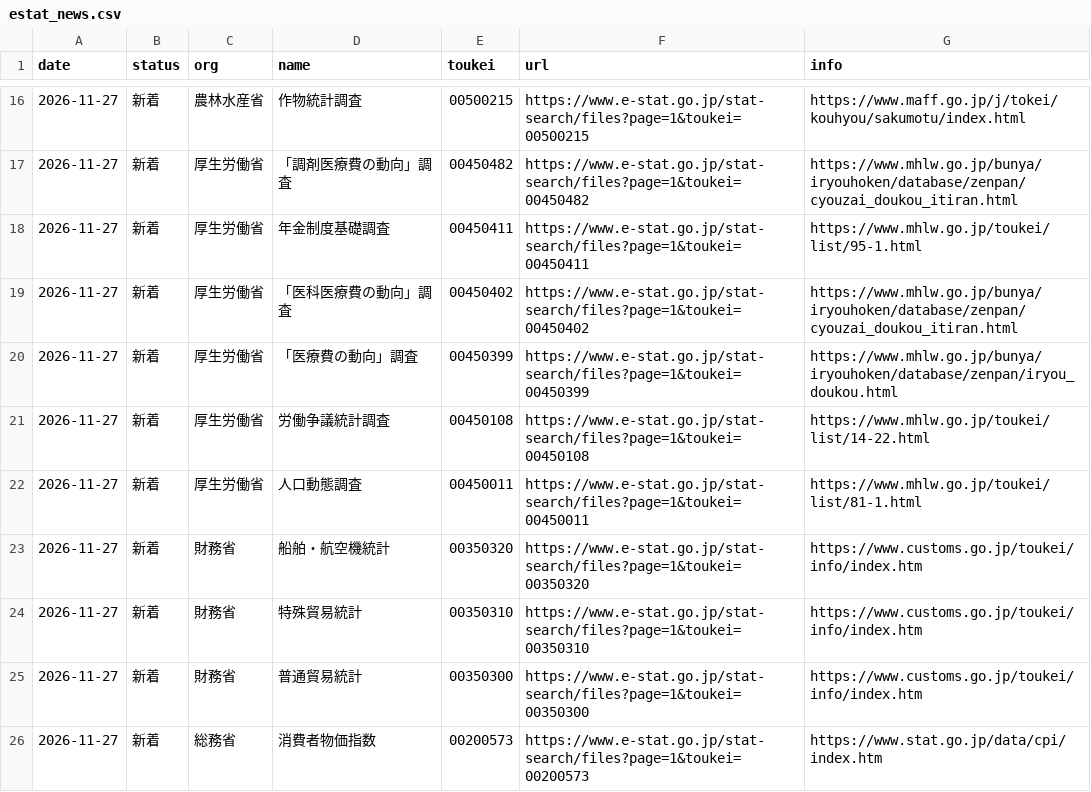
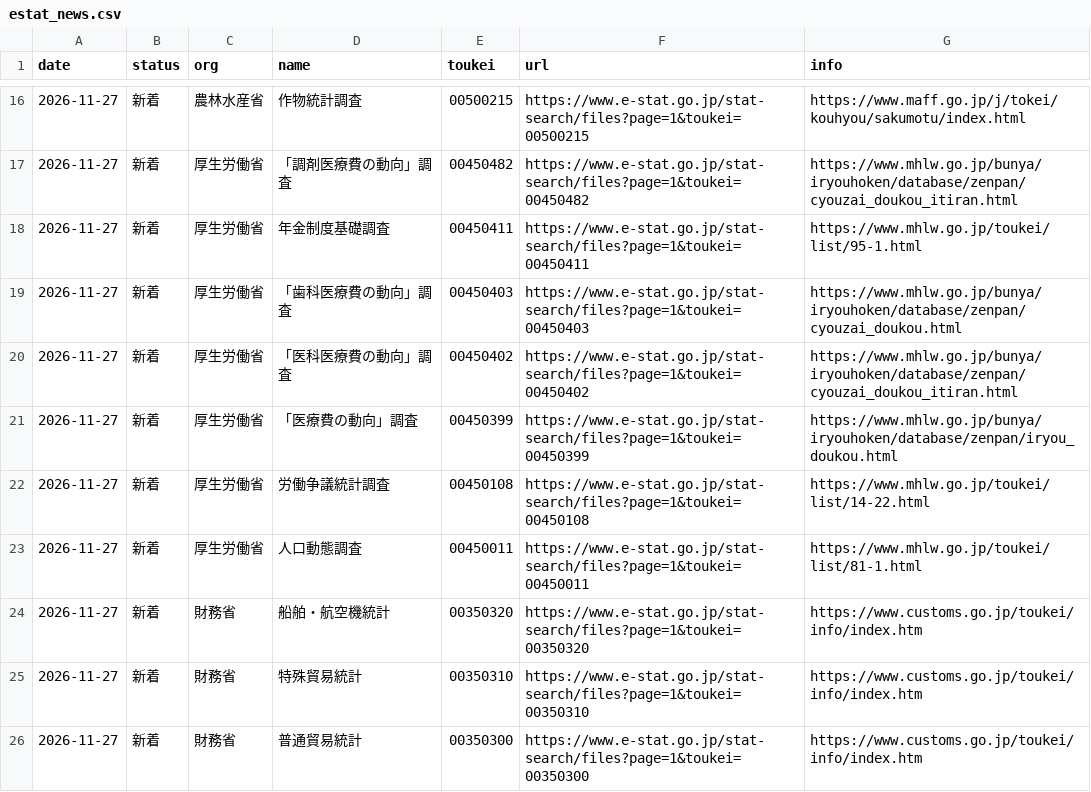
Before and after one commit to git-san-934/portal, a CSV file: boj-stats/pipeline/reports/estat_news.csv, drawn as a sheet; only a part is shown, gaps mark what is left out; the shorter side is filled out with more unchanged rows.

```diff
--- a/boj-stats/pipeline/reports/estat_news.csv
+++ b/boj-stats/pipeline/reports/estat_news.csv
@@ -18,2 +18,3 @@ date,status,org,name,toukei,url,info
 2026-11-27,新着,厚生労働省,年金制度基礎調査,00450411,https://www.e-stat.go.jp/stat-search/files?page=1&toukei=00450411,https://www.mhlw.go.jp/toukei/list/95-1.html
+2026-11-27,新着,厚生労働省,「歯科医療費の動向」調査,00450403,https://www.e-stat.go.jp/stat-search/files?page=1&toukei=00450403,https://www.mhlw.go.jp/bunya/iryouhoken/database/zenpan/cyouzai_doukou.html
 2026-11-27,新着,厚生労働省,「医科医療費の動向」調査,00450402,https://www.e-stat.go.jp/stat-search/files?page=1&toukei=00450402,https://www.mhlw.go.jp/bunya/iryouhoken/database/zenpan/cyouzai_doukou_itiran.html
```
Also changed, not shown: boj-stats/pipeline/reports/fetch_history.csv, 4 other files.
